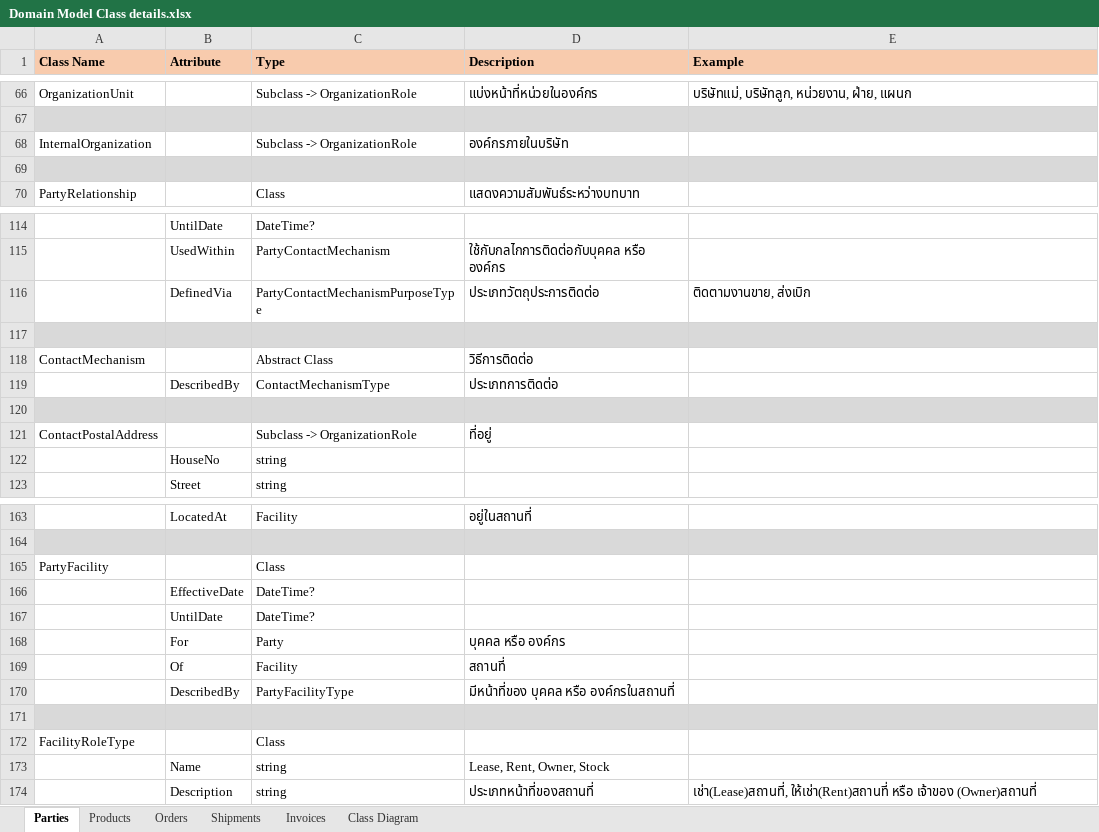
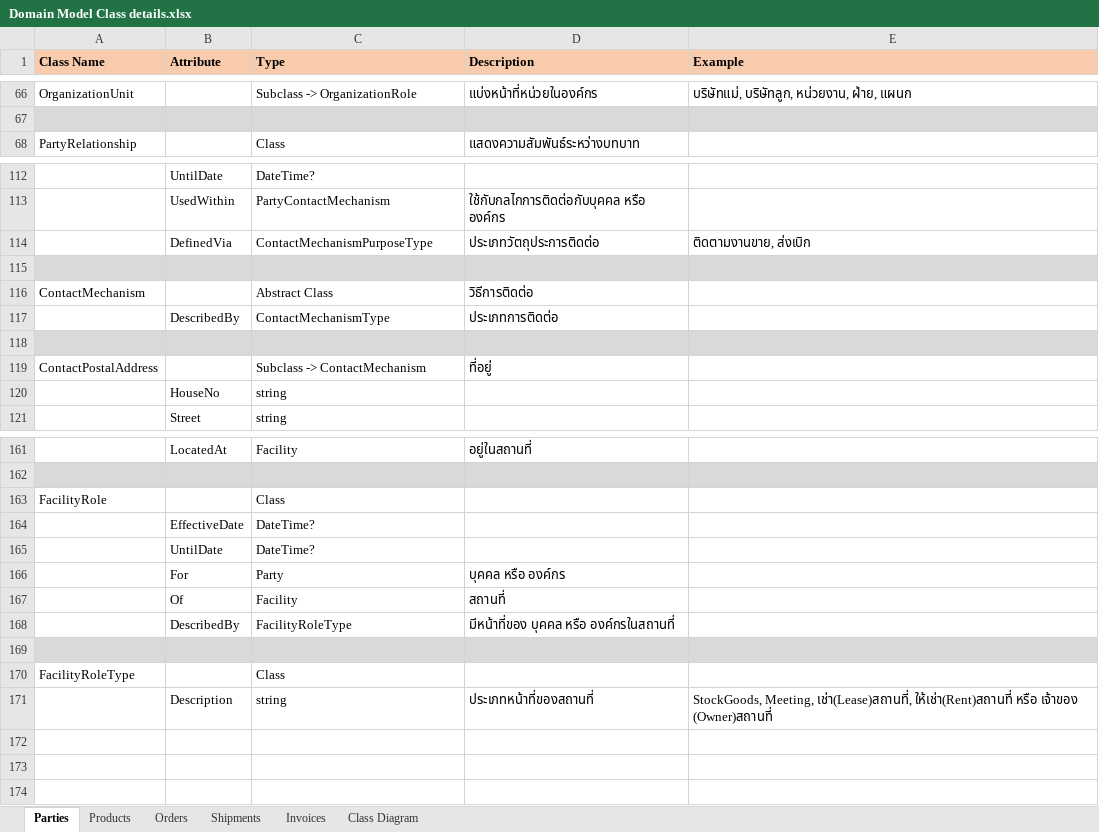
Before and after one commit to chavp/AnalysisERP, an Excel workbook: DetailsSpec/Domain Model Class details.xlsx, sheet Parties, drawn as a sheet; only a part is shown, gaps mark what is left out; values as stored, in another font and other column widths than the file's, no borders; removed rows and columns are numbered as before the commit, all else as after; the diff covers the shown part only; the diff names each change by its address in the sheet, - before the commit and + after, or states it on an @@ line.

Commit message:
Class for parties

```diff
--- a/DetailsSpec/Domain Model Class details.xlsx (sheet Parties)
+++ b/DetailsSpec/Domain Model Class details.xlsx (sheet Parties)
-row 68: InternalOrganization |  | Subclass -> OrganizationRole | องค์กรภายในบริษัท
-row 69: (empty)
-C114 (Type): PartyContactMechanismPurposeType
+C114 (Type): ContactMechanismPurposeType
-C119 (Type): Subclass -> OrganizationRole
+C119 (Type): Subclass -> ContactMechanism
-A163 (Class Name): PartyFacility
+A163 (Class Name): FacilityRole
-C168 (Type): PartyFacilityType
+C168 (Type): FacilityRoleType
-row 173:  | Name | string | Lease, Rent, Owner, Stock
-E171 (Example): เช่า(Lease)สถานที่, ให้เช่า(Rent)สถานที่…
+E171 (Example): StockGoods, Meeting, เช่า(Lease)สถานที่, ให้เช่า(Rent)สถานที่…
```
Also changed, not shown: 3 edited cells elsewhere in this sheet.
